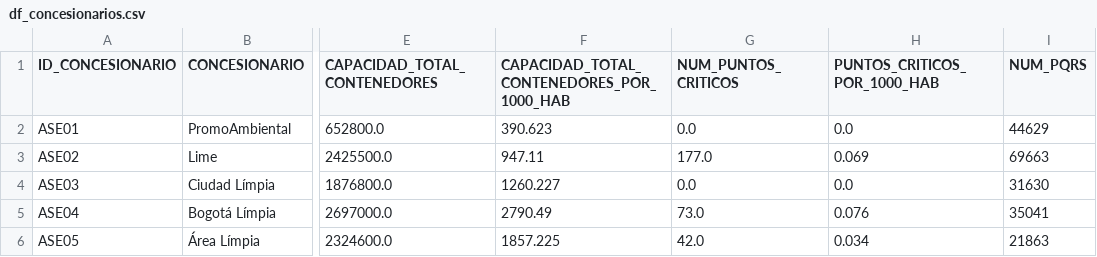
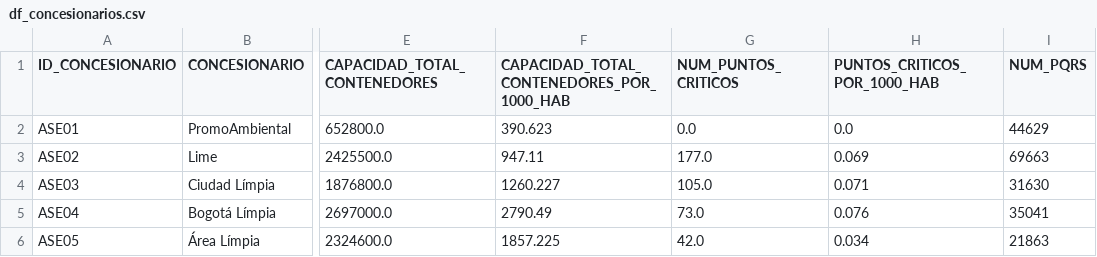
Before and after one commit to Ale92009/DATA1002_Proyecto2, a CSV file: outputs/tables/df_concesionarios.csv, drawn as a sheet; only a part is shown, gaps mark what is left out; the diff names each change by its address in the sheet, - before the commit and + after, or states it on an @@ line.

```diff
--- a/outputs/tables/df_concesionarios.csv
+++ b/outputs/tables/df_concesionarios.csv
-G4 (NUM_PUNTOS_CRITICOS): 0.0
+G4 (NUM_PUNTOS_CRITICOS): 105.0
-H4 (PUNTOS_CRITICOS_POR_1000_HAB): 0.0
+H4 (PUNTOS_CRITICOS_POR_1000_HAB): 0.071
```
Also changed, not shown: outputs/tables/tabla_puntos_criticos.csv.
